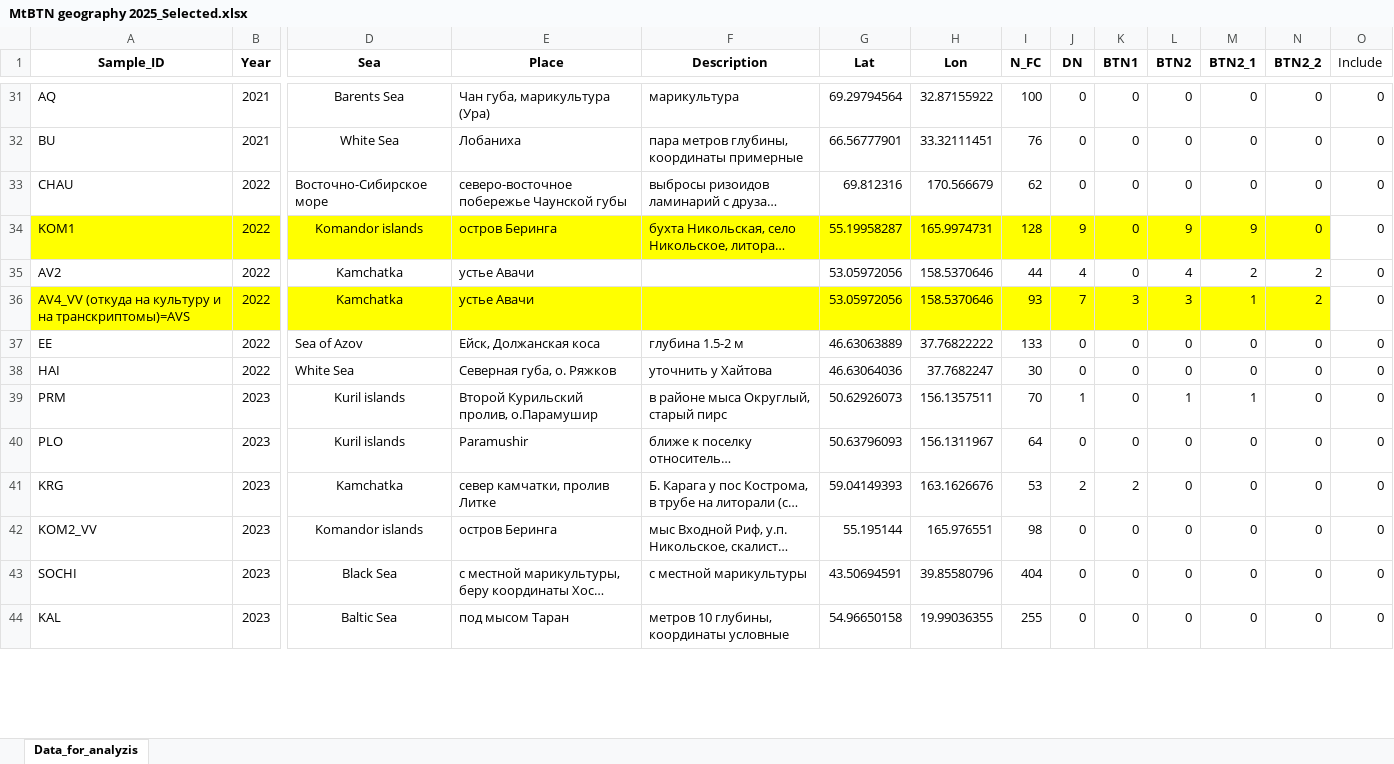
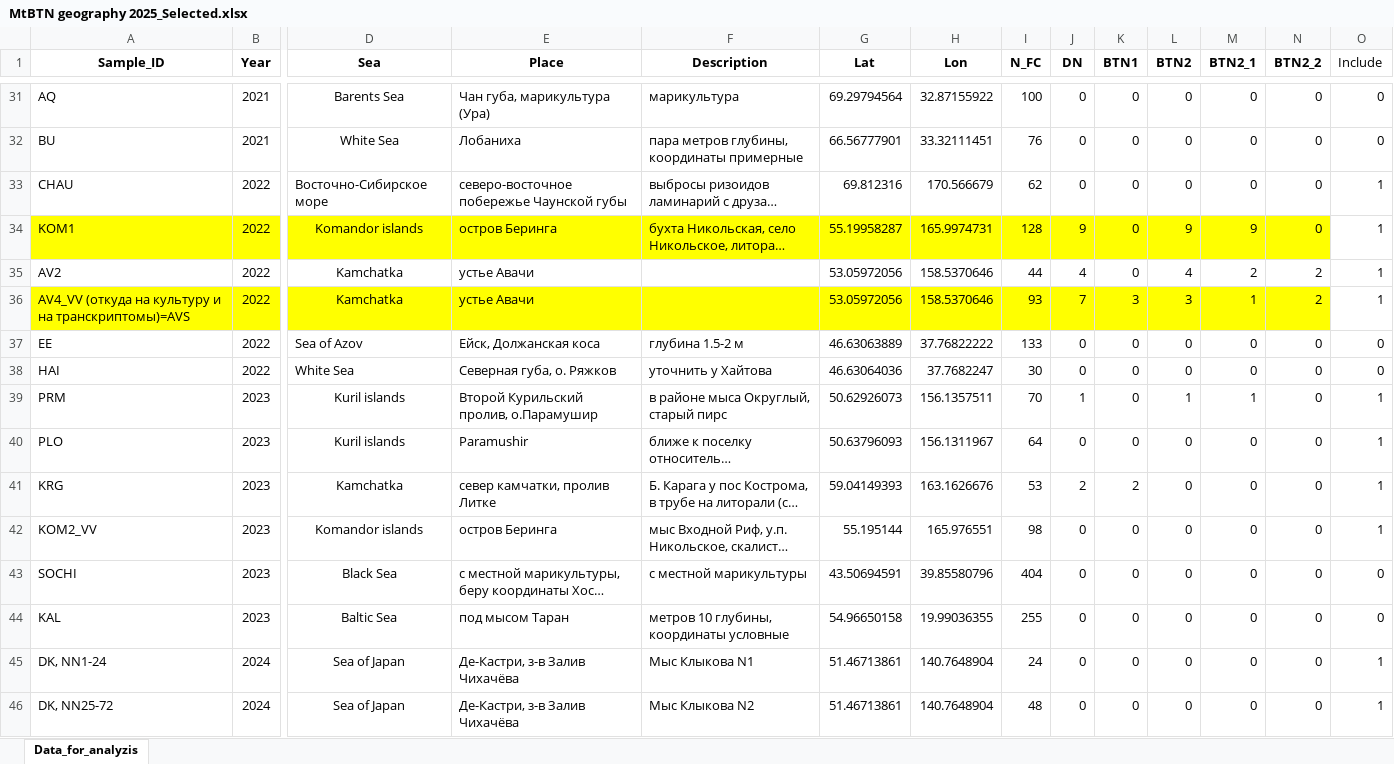
Before and after one commit to polydora/Articles_in_progress, an Excel workbook: RSF_Report_2025/R_calc_RSF_2025/Data/MtBTN geography 2025_Selected.xlsx, sheet Data_for_analyzis, drawn as a sheet; only a part is shown, gaps mark what is left out; long unchanged cells end in …; values as stored, in another font and other column widths than the file's, no borders; rows hold the shown columns only; the diff covers the shown part only; the diff names each change by its address in the sheet, - before the commit and + after, or states it on an @@ line.

```diff
--- a/RSF_Report_2025/R_calc_RSF_2025/Data/MtBTN geography 2025_Selected.xlsx (sheet Data_for_analyzis)
+++ b/RSF_Report_2025/R_calc_RSF_2025/Data/MtBTN geography 2025_Selected.xlsx (sheet Data_for_analyzis)
-O33:O36 (Include): 0
+O33:O36 (Include): 1
-O39:O42 (Include): 0
+O39:O42 (Include): 1
@@ row 45 unhidden: DK, NN1-24 | 2024 | Sea of Japan | Де-Кастри, з-в Залив Чихачёва | Мыс Клыкова N1 | 51.46713861 | 140.7648904 | 24 | 0 | 0 | 0 | 0 | 0 | 1 @@
@@ row 46 unhidden: DK, NN25-72 | 2024 | Sea of Japan | Де-Кастри, з-в Залив Чихачёва | Мыс Клыкова N2 | 51.46713861 | 140.7648904 | 48 | 0 | 0 | 0 | 0 | 0 | 1 @@
```
Also changed, not shown: 32 hidden or unhidden rows and 8 edited cells elsewhere in this sheet, RSF_Report_2025/R_calc_RSF_2025/Data/Mussel_growth_Magadan_2021_2023.xlsx, 32 other files.
